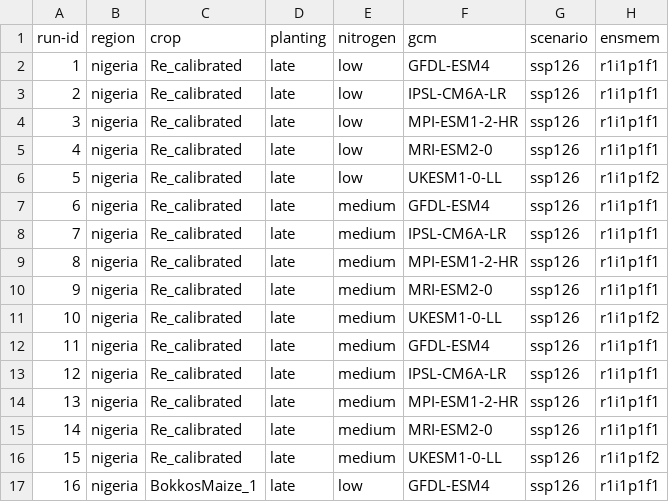
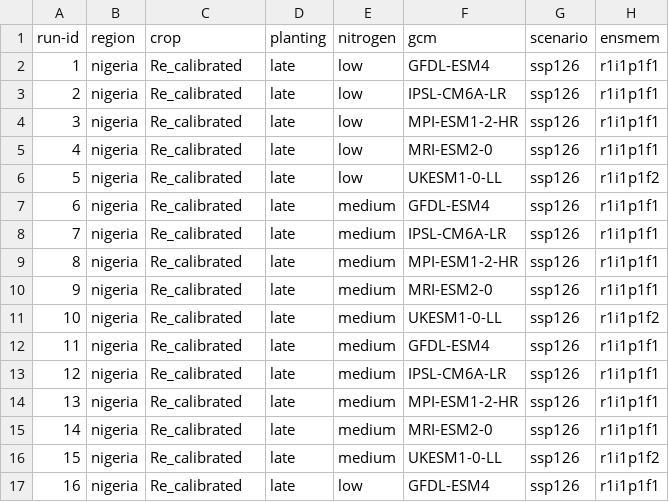
Before and after one commit to zalf-rpm/monica_africa, a CSV file: sim_setups_nigeria.csv, drawn as a sheet; only a part is shown; the diff names each change by its address in the sheet, - before the commit and + after, or states it on an @@ line.

Commit message:
changed_recalibrated

```diff
--- a/sim_setups_nigeria.csv
+++ b/sim_setups_nigeria.csv
-C17 (crop): BokkosMaize_1
+C17 (crop): Re_calibrated
```
